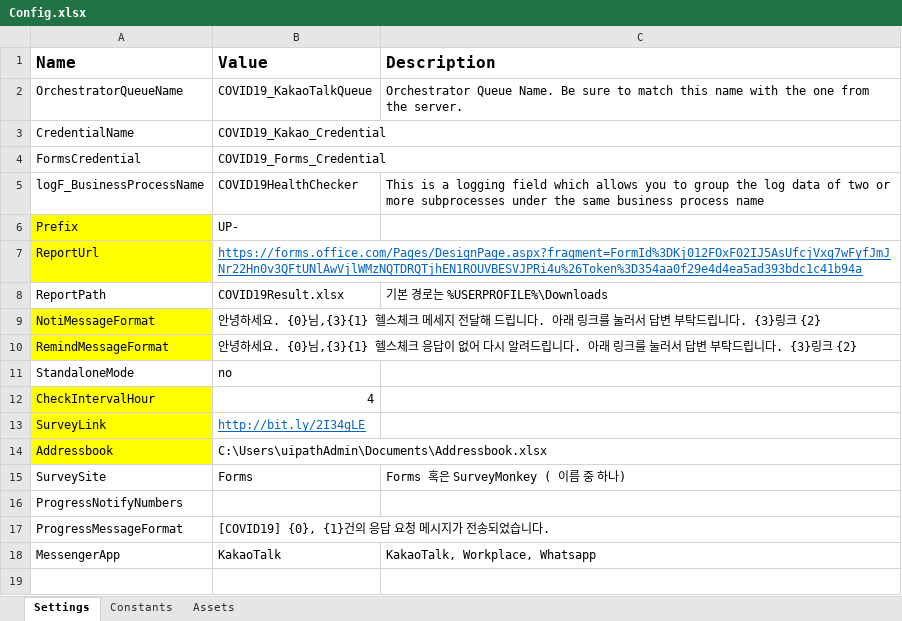
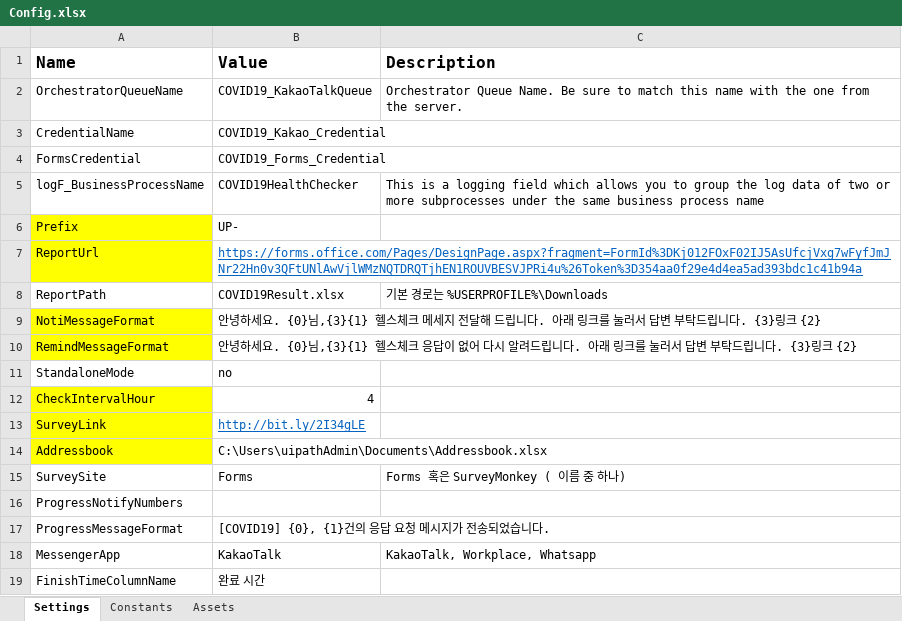
Before and after one commit to javaos74/COVID19KakaoTalk, an Excel workbook: Data/Config.xlsx, sheet Settings, drawn as a sheet; values as stored, in another font and other column widths than the file's, no borders; the diff names each change by its address in the sheet, - before the commit and + after, or states it on an @@ line.

```diff
--- a/Data/Config.xlsx (sheet Settings)
+++ b/Data/Config.xlsx (sheet Settings)
+row 19: FinishTimeColumnName | 완료 시간
```
Also changed, not shown: sheet Assets, 23 other files.
